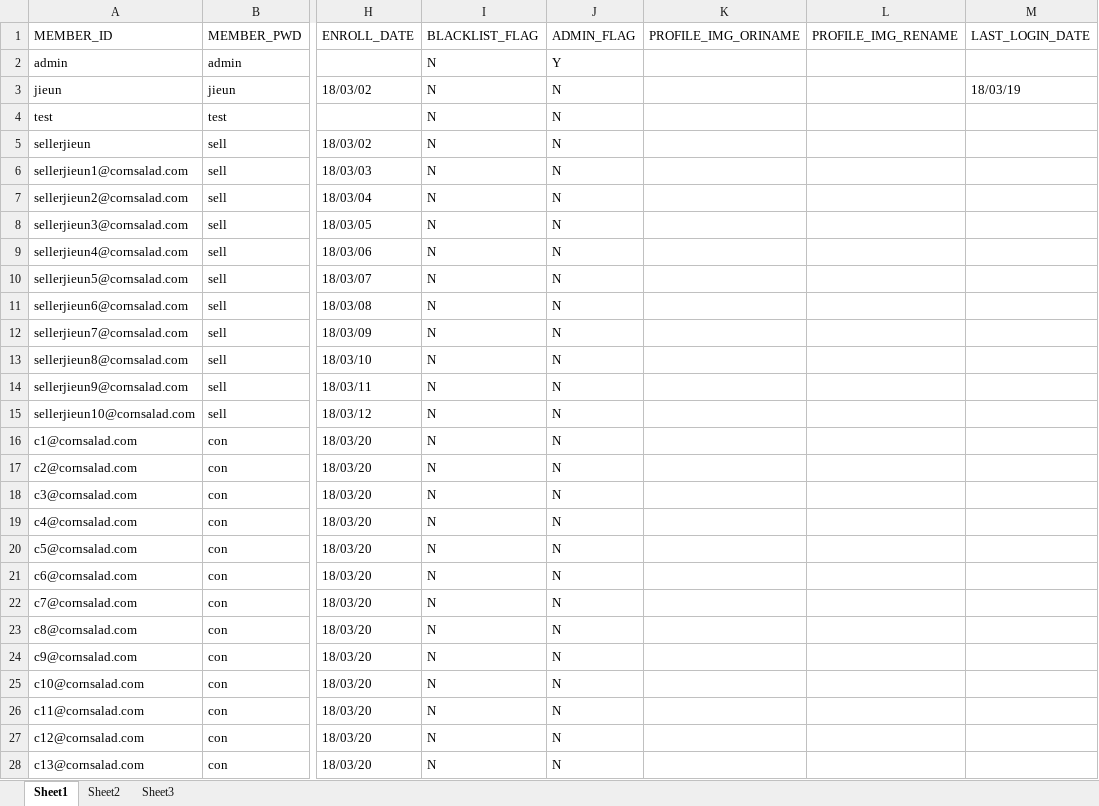
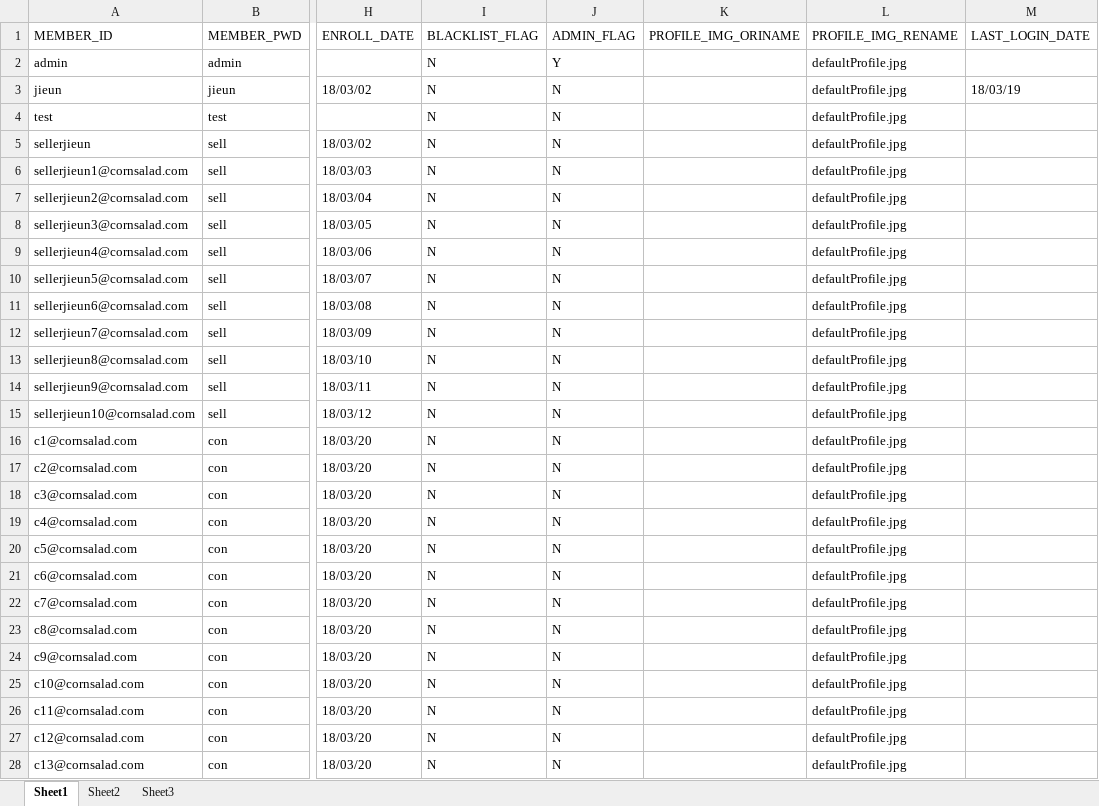
Before and after one commit to lenzefinal/cornsalad, an Excel workbook: finalp/src/main/webapp/resources/db/MEMBER.xlsx, sheet Sheet1, drawn as a sheet; only a part is shown, gaps mark what is left out; values as stored, in another font and other column widths than the file's, no borders; the diff covers the shown part only; the diff names each change by its address in the sheet, - before the commit and + after, or states it on an @@ line.

Commit message:
멤버 디비 profile_img_rename defaultProfile.jpg로 수정, 프로젝트 리스트 공동구매랑 분리 탭 생성

```diff
--- a/finalp/src/main/webapp/resources/db/MEMBER.xlsx (sheet Sheet1)
+++ b/finalp/src/main/webapp/resources/db/MEMBER.xlsx (sheet Sheet1)
-L2:L28 (PROFILE_IMG_RENAME): (empty)
+L2:L28 (PROFILE_IMG_RENAME): defaultProfile.jpg
```
Also changed, not shown: 17 edited cells elsewhere in this sheet, 4 other files.
